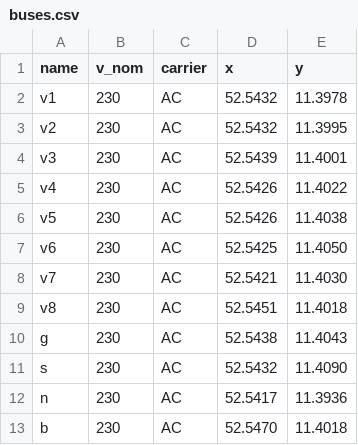
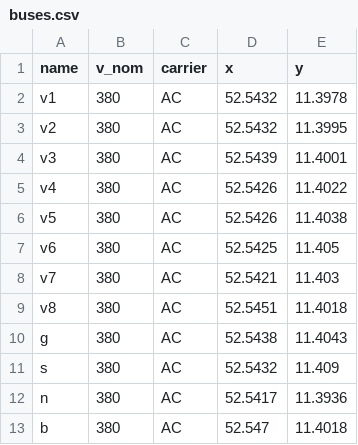
Before and after one commit to mpol99/smartgridz, a CSV file: example/buses.csv, drawn as a sheet.

```diff
--- a/example/buses.csv
+++ b/example/buses.csv
@@ -1,13 +1,13 @@
 name,v_nom,carrier,x,y
-v1,230,AC,52.5432,11.3978
-v2,230,AC,52.5432,11.3995
-v3,230,AC,52.5439,11.4001
-v4,230,AC,52.5426,11.4022
-v5,230,AC,52.5426,11.4038
-v6,230,AC,52.5425,11.4050
-v7,230,AC,52.5421,11.4030
-v8,230,AC,52.5451,11.4018
-g,230,AC,52.5438,11.4043
-s,230,AC,52.5432,11.4090
-n,230,AC,52.5417,11.3936
-b,230,AC,52.5470,11.4018
+v1,380,AC,52.5432,11.3978
+v2,380,AC,52.5432,11.3995
+v3,380,AC,52.5439,11.4001
+v4,380,AC,52.5426,11.4022
+v5,380,AC,52.5426,11.4038
+v6,380,AC,52.5425,11.405
+v7,380,AC,52.5421,11.403
+v8,380,AC,52.5451,11.4018
+g,380,AC,52.5438,11.4043
+s,380,AC,52.5432,11.409
+n,380,AC,52.5417,11.3936
+b,380,AC,52.547,11.4018
```
Also changed, not shown: example/generators-p_max_pu.csv, example/links.csv, 4 other files.
